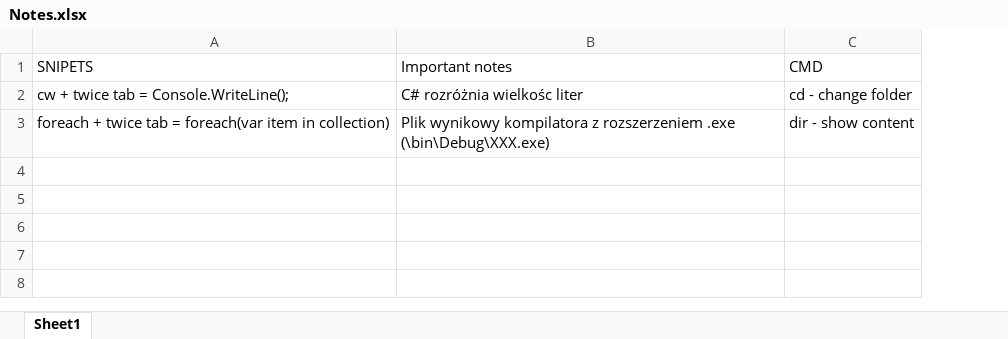
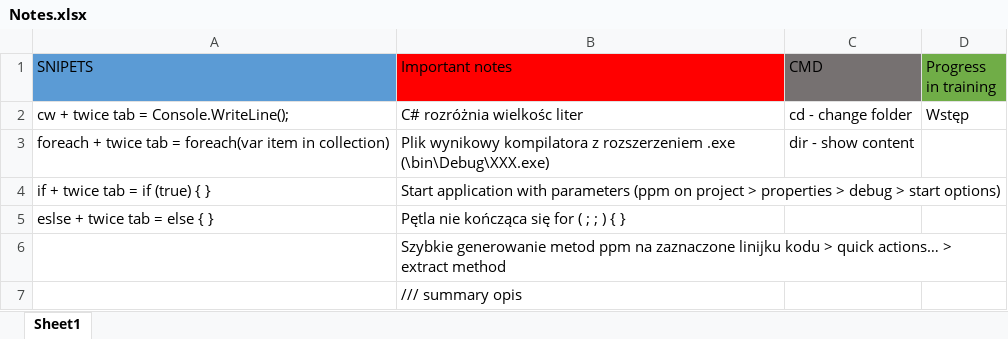
Before and after one commit to MichalJaskiewicz91/CSharpKurs, an Excel workbook: Notes.xlsx, sheet Sheet1, drawn as a sheet; values as stored, in another font and other column widths than the file's, no borders; the diff names each change by its address in the sheet, - before the commit and + after, or states it on an @@ line.

Commit message:
Descriptions of functions, inifinity for loop, debuger

```diff
--- a/Notes.xlsx (sheet Sheet1)
+++ b/Notes.xlsx (sheet Sheet1)
+column D (Progress in training), row 2: Wstęp
-A1 fill: none
+A1 fill: #5B9BD5
-B1 fill: none
+B1 fill: #FF0000
-C1 fill: none
+C1 fill: #767171
+row 4: if + twice tab = if (true) { } | Start application with parameters (ppm on project > properties > debug > start options)
+row 5: eslse + twice tab = else { } | Pętla nie kończąca się for ( ; ; ) { }
+row 6:  | Szybkie generowanie metod ppm na zaznaczone linijku kodu > quick actions… > extract method
+row 7:  | /// summary opis
```
Also changed, not shown: 2 other files.
